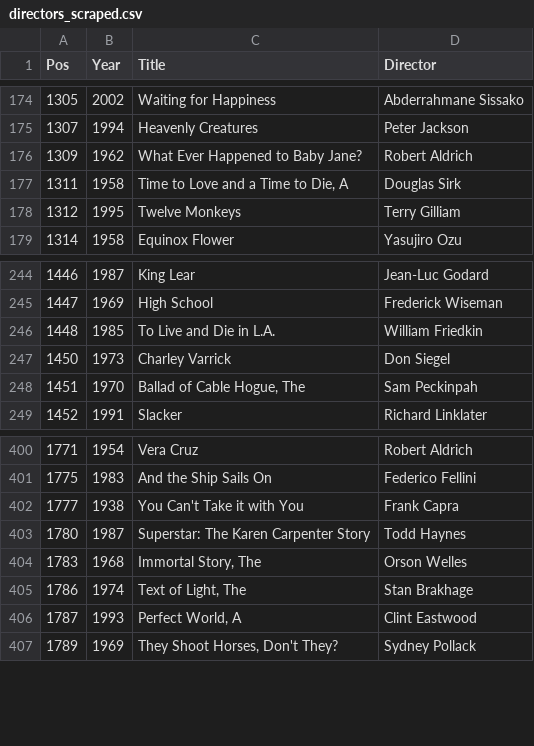
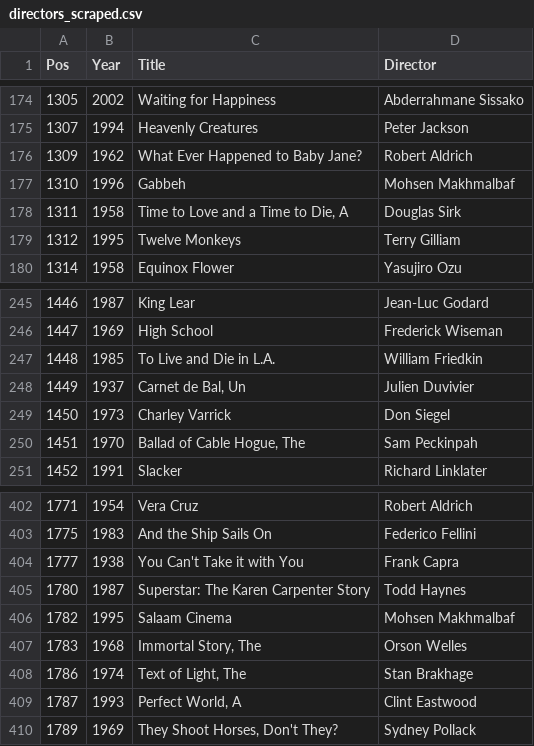
Before and after one commit to monk-time/tspdt-next-1k, a CSV file: data/directors_scraped.csv, drawn as a sheet; only a part is shown, gaps mark what is left out; the diff names each change by its address in the sheet, - before the commit and + after, or states it on an @@ line.

Commit message:
Update scraped data

```diff
--- a/data/directors_scraped.csv
+++ b/data/directors_scraped.csv
+row 177: 1310 | 1996 | Gabbeh | Mohsen Makhmalbaf
+row 248: 1449 | 1937 | Carnet de Bal, Un | Julien Duvivier
+row 406: 1782 | 1995 | Salaam Cinema | Mohsen Makhmalbaf
```
